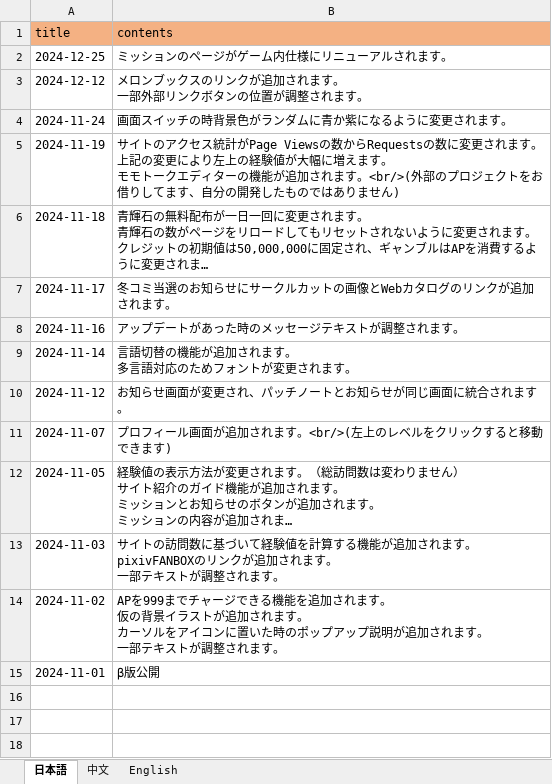
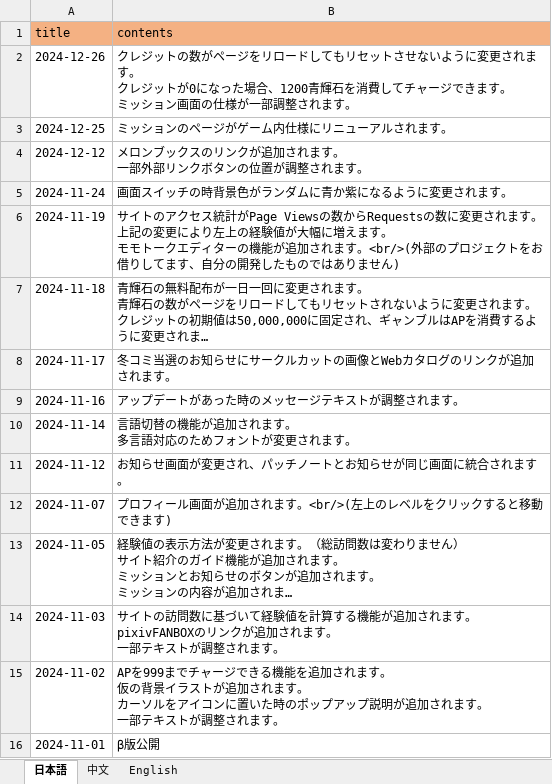
Before and after one commit to ApricotLemonTea/BA-style-homepage, an Excel workbook: public/data/patchNote.xlsx, sheet 日本語, drawn as a sheet; long unchanged cells end in …; values as stored, in another font and other column widths than the file's, no borders; ↵ is a line break in a cell; the diff names each change by its address in the sheet, - before the commit and + after, or states it on an @@ line.

```diff
--- a/public/data/patchNote.xlsx (sheet 日本語)
+++ b/public/data/patchNote.xlsx (sheet 日本語)
+row 2: 2024-12-26 | クレジットの数がページをリロードしてもリセットさせないように変更されます。 ↵ クレジットが0になった場合、1200青輝石を消費してチャージできます。 ↵ ミッション画面の仕様が一部調整されます。
```
Also changed, not shown: sheet 中文, sheet English.
